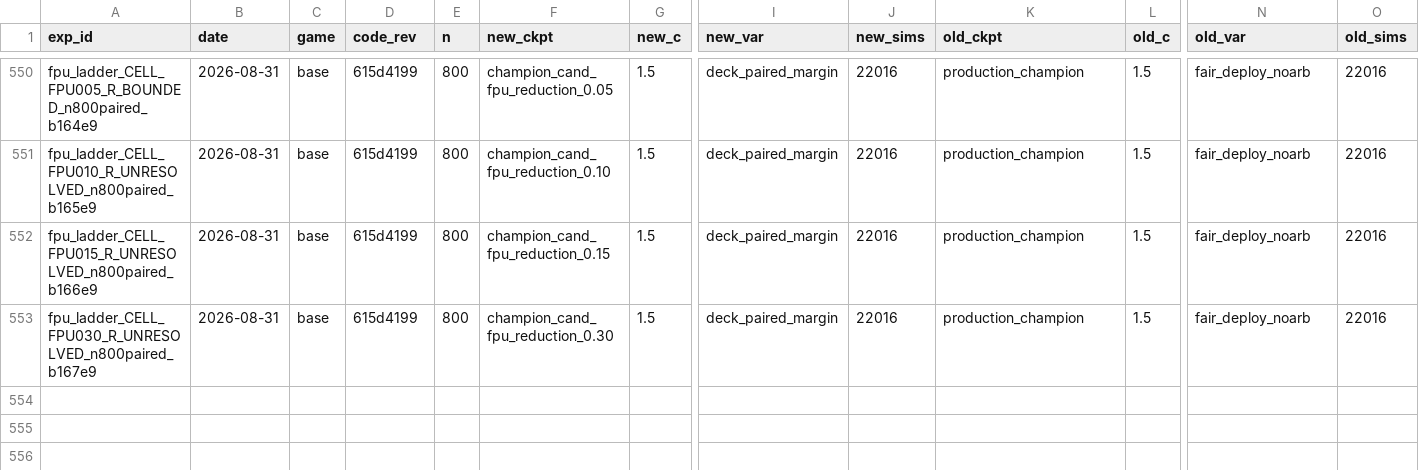
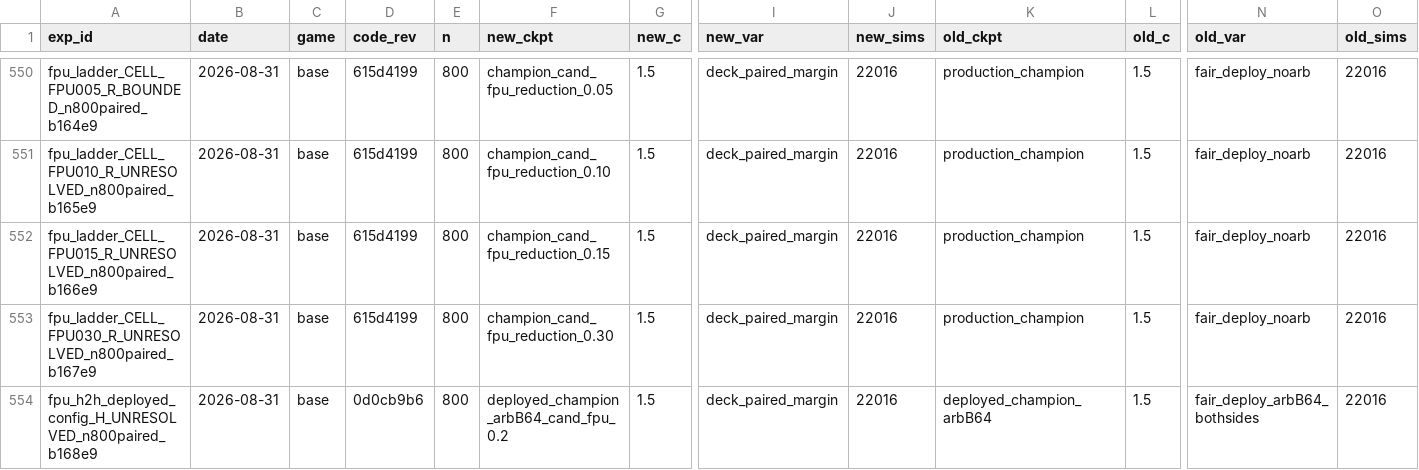
Before and after one commit to dentaljosh/carcassone, a CSV file: experiments/results.csv, drawn as a sheet; only a part is shown, gaps mark what is left out; rows hold the shown columns only; the diff names each change by its address in the sheet, - before the commit and + after, or states it on an @@ line.

```diff
--- a/experiments/results.csv
+++ b/experiments/results.csv
+row 554: fpu_h2h_deployed_config_H_UNRESOLVED_n800paired_b168e9 | 2026-08-31 | base | 0d0cb9b6 | 800 | deployed_champion_arbB64_cand_fpu_0.2 | 1.5 | deck_paired_margin | 22016 | deployed_champion_arbB64 | 1.5 | fair_deploy_arbB64_bothsides | 22016
```
Also changed, not shown: governance/BAND_REGISTRY.csv, 6 other files.
